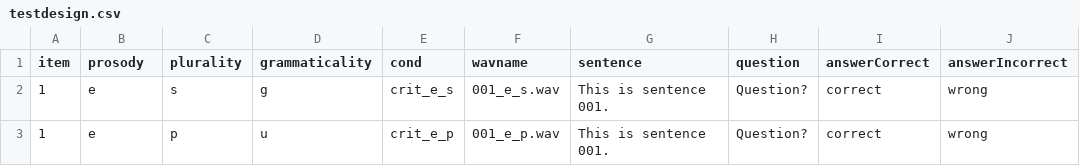
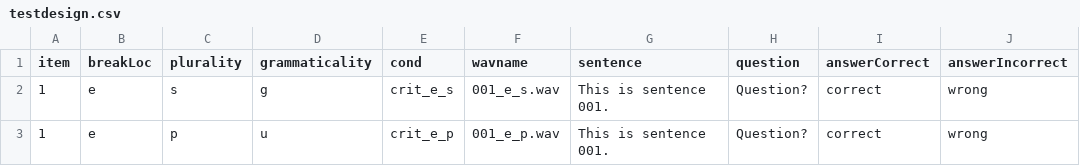
Before and after one commit to ajroyer/pcIbexTutorial, a CSV file: chunk_includes/testdesign.csv, drawn as a sheet; only a part is shown.

```diff
--- a/chunk_includes/testdesign.csv
+++ b/chunk_includes/testdesign.csv
@@ -1,2 +1,2 @@
-item,prosody,plurality,grammaticality,cond,wavname,sentence,question,answerCorrect,answerIncorrect
+item,breakLoc,plurality,grammaticality,cond,wavname,sentence,question,answerCorrect,answerIncorrect
 1,e,s,g,crit_e_s,001_e_s.wav,This is sentence 001.,Question?,correct,wrong
```
Also changed, not shown: 3 other files.
